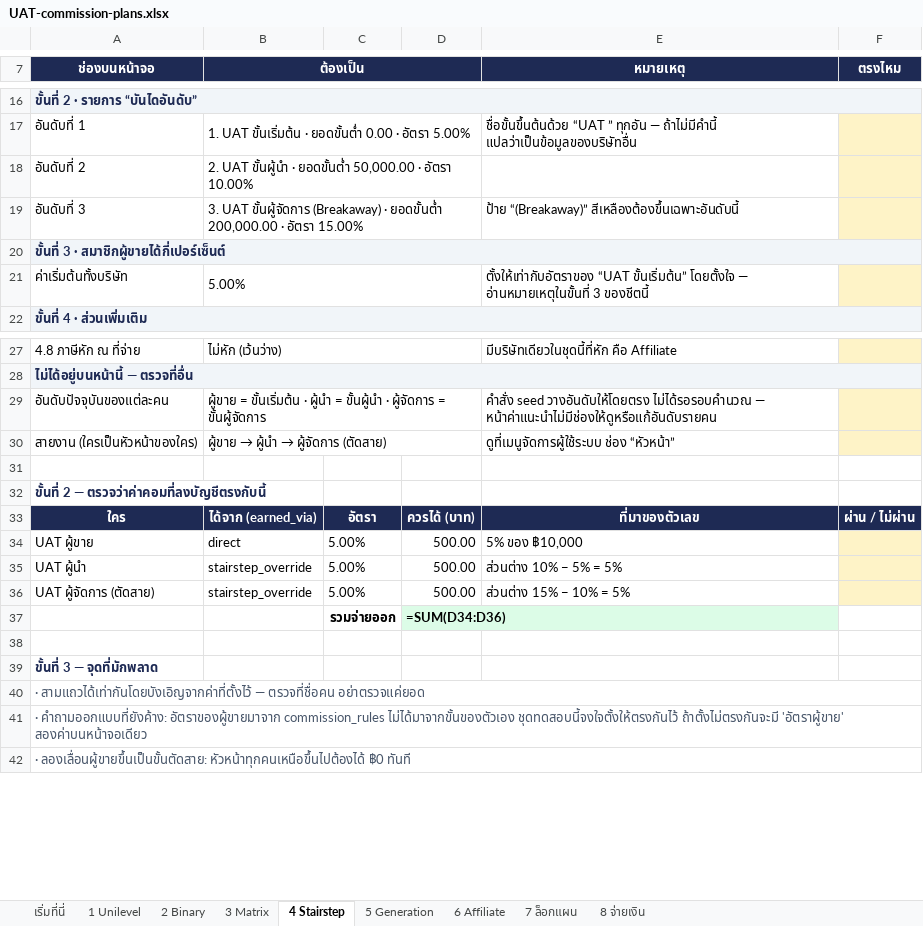
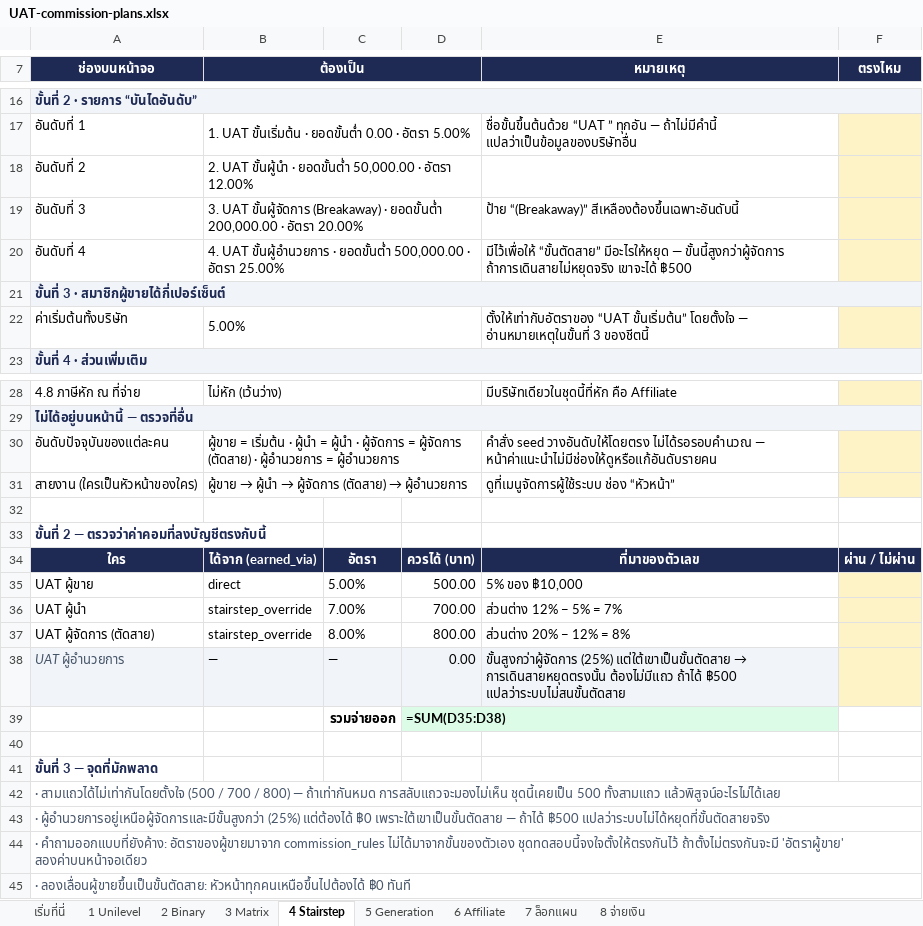
Before and after one commit to onlinemarketingth-cyber/partner, an Excel workbook: docs/UAT-commission-plans.xlsx, sheet 4 Stairstep, drawn as a sheet; only a part is shown, gaps mark what is left out; values as stored, in another font and other column widths than the file's, no borders; formulas without a stored value are shown as written; addresses are those after the commit; the diff names each change by its address in the sheet, - before the commit and + after, or states it on an @@ line.

```diff
--- a/docs/UAT-commission-plans.xlsx (sheet 4 Stairstep)
+++ b/docs/UAT-commission-plans.xlsx (sheet 4 Stairstep)
-B18 (ต้องเป็น): …· อัตรา 10.00%
+B18 (ต้องเป็น): …· อัตรา 12.00%
-B19 (ต้องเป็น): …· อัตรา 15.00%
+B19 (ต้องเป็น): …· อัตรา 20.00%
+row 20: อันดับที่ 4 | 4. UAT ขั้นผู้อำนวยการ · ยอดขั้นต่ำ 500,000.00 · อัตรา 25.00% |  |  | มีไว้เพื่อให้ “ขั้นตัดสาย” มีอะไรให้หยุด — ขั้นนี้สูงกว่าผู้จัดการ ถ้าการเดินสายไม่หยุดจริง เขาจะได้ ฿500
-B30 (ต้องเป็น): ผู้ขาย = ขั้นเริ่มต้น · ผู้นำ = ขั้นผู้นำ · ผู้จัดการ = ขั้นผู้จัดการ
+B30 (ต้องเป็น): ผู้ขาย = เริ่มต้น · ผู้นำ = ผู้นำ · ผู้จัดการ = ผู้จัดการ (ตัดสาย) · ผู้อำนวยการ = ผู้อำนวยการ
@@ B31 (ต้องเป็น): ผู้ขาย → ผู้นำ → ผู้จัดการ (ตัดสาย) → ผู้ขาย → ผู้นำ → ผู้จัดการ (ตัดสาย) → ผู้อำนวยการ @@
-C36: 5.00%
+C36: 7.00%
-D36: 500.00
+D36: 700.00
-E36 (หมายเหตุ): ส่วนต่าง 10% − 5% = 5%
+E36 (หมายเหตุ): ส่วนต่าง 12% − 5% = 7%
-C37: 5.00%
+C37: 8.00%
-D37: 500.00
+D37: 800.00
-E37 (หมายเหตุ): ส่วนต่าง 15% − 10% = 5%
+E37 (หมายเหตุ): ส่วนต่าง 20% − 12% = 8%
+row 38: UAT ผู้อำนวยการ | — | — | 0.00 | ขั้นสูงกว่าผู้จัดการ (25%) แต่ใต้เขาเป็นขั้นตัดสาย → การเดินสายหยุดตรงนั้น ต้องไม่มีแถว ถ้าได้ ฿500 แปลว่าระบบไม่สนขั้นตัดสาย
-D39: =SUM(D34:D36)
+D39: =SUM(D35:D38)
-A42 (ช่องบนหน้าจอ): · สามแถวได้เท่ากันโดยบังเอิญจากค่าที่ตั้งไว้ — ตรวจที่ชื่อคน อย่าตรวจแค่ยอด
+A42 (ช่องบนหน้าจอ): · สามแถวได้ไม่เท่ากันโดยตั้งใจ (500 / 700 / 800) — ถ้าเท่ากันหมด การสลับแถวจะมองไม่เห็น ชุดนี้เคยเป็น 500 ทั้งสามแถว แล้วพิสูจน์อะไรไม่ได้เลย
+row 43: · ผู้อำนวยการอยู่เหนือผู้จัดการและมีขั้นสูงกว่า (25%) แต่ต้องได้ ฿0 เพราะใต้เขาเป็นขั้นตัดสาย — ถ้าได้ ฿500 แปลว่าระบบไม่ได้หยุดที่ขั้นตัดสายจริง
```
Also changed, not shown: sheet 5 Generation, sheet 3 Matrix, sheet เริ่มที่นี่, sheet 6 Affiliate, sheet 1 Unilevel, sheet 2 Binary, 6 other files.
